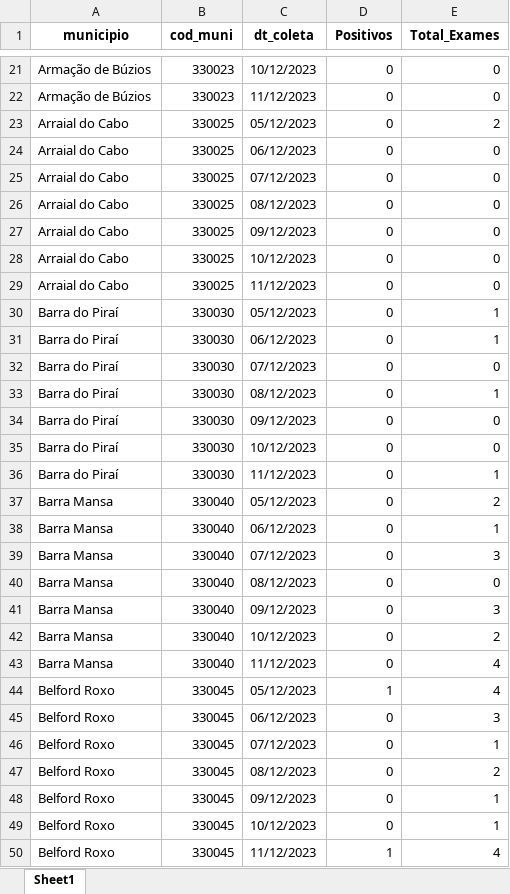
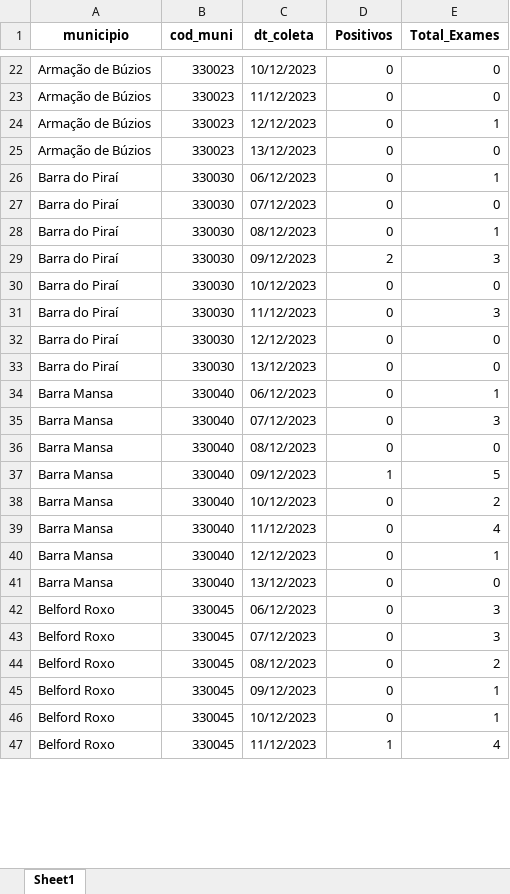
Before and after one commit to eduardompeixoto/Taxa-de-Positividade-AG-E-SUS, an Excel workbook: inst/planilha_esus.xlsx, sheet Sheet1, drawn as a sheet; only a part is shown, gaps mark what is left out; values as stored, in another font and other column widths than the file's, no borders; removed rows and columns are numbered as before the commit, all else as after; the diff covers the shown part only; the diff names each change by its address in the sheet, - before the commit and + after, or states it on an @@ line.

Commit message:
2023-12-13 13:20:08.40563

```diff
--- a/inst/planilha_esus.xlsx (sheet Sheet1)
+++ b/inst/planilha_esus.xlsx (sheet Sheet1)
-row 23: Arraial do Cabo | 330025 | 05/12/2023 | 0 | 2
-row 24: Arraial do Cabo | 330025 | 06/12/2023 | 0 | 0
-row 25: Arraial do Cabo | 330025 | 07/12/2023 | 0 | 0
-row 26: Arraial do Cabo | 330025 | 08/12/2023 | 0 | 0
-row 27: Arraial do Cabo | 330025 | 09/12/2023 | 0 | 0
-row 28: Arraial do Cabo | 330025 | 10/12/2023 | 0 | 0
+row 24: Armação de Búzios | 330023 | 12/12/2023 | 0 | 1
-A25 (municipio): Arraial do Cabo
+A25 (municipio): Armação de Búzios
-B25 (cod_muni): 330025
+B25 (cod_muni): 330023
-C25 (dt_coleta): 11/12/2023
+C25 (dt_coleta): 13/12/2023
-row 30: Barra do Piraí | 330030 | 05/12/2023 | 0 | 1
-D29 (Positivos): 0
+D29 (Positivos): 2
-E29 (Total_Exames): 0
+E29 (Total_Exames): 3
-E31 (Total_Exames): 1
+E31 (Total_Exames): 3
-row 37: Barra Mansa | 330040 | 05/12/2023 | 0 | 2
+row 32: Barra do Piraí | 330030 | 12/12/2023 | 0 | 0
+row 33: Barra do Piraí | 330030 | 13/12/2023 | 0 | 0
-D37 (Positivos): 0
+D37 (Positivos): 1
-E37 (Total_Exames): 3
+E37 (Total_Exames): 5
-row 44: Belford Roxo | 330045 | 05/12/2023 | 1 | 4
+row 40: Barra Mansa | 330040 | 12/12/2023 | 0 | 1
+row 41: Barra Mansa | 330040 | 13/12/2023 | 0 | 0
-E43 (Total_Exames): 1
+E43 (Total_Exames): 3
```
Also changed, not shown: 125 added rows, 70 removed rows and 123 edited cells elsewhere in this sheet.
